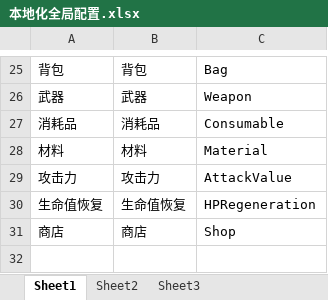
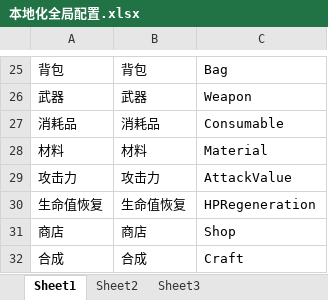
Before and after one commit to EnumaElishF/Relic2Net, an Excel workbook: Assets/Config/Excel/本地化全局配置.xlsx, sheet Sheet1, drawn as a sheet; only a part is shown, gaps mark what is left out; values as stored, in another font and other column widths than the file's, no borders; the diff names each change by its address in the sheet, - before the commit and + after, or states it on an @@ line.

```diff
--- a/Assets/Config/Excel/本地化全局配置.xlsx (sheet Sheet1)
+++ b/Assets/Config/Excel/本地化全局配置.xlsx (sheet Sheet1)
+row 32: 合成 | 合成 | Craft
```
Also changed, not shown: 7 other files.
